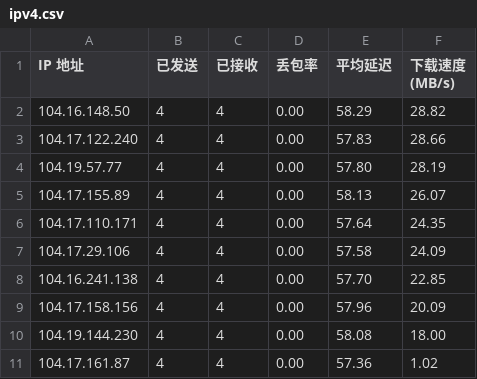
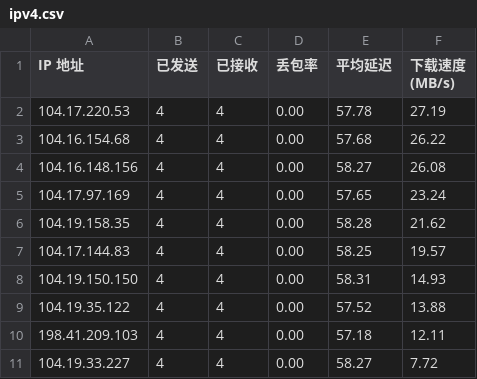
Before and after one commit to cooscode/IPDB, a CSV file: BestCF/ipv4.csv, drawn as a sheet.

Commit message:
Update BestCF/ipv4.csv - 2026-05-02 14:02:30

```diff
--- a/BestCF/ipv4.csv
+++ b/BestCF/ipv4.csv
@@ -1,11 +1,11 @@
 IP 地址,已发送,已接收,丢包率,平均延迟,下载速度 (MB/s)
-104.16.148.50,4,4,0.00,58.29,28.82
-104.17.122.240,4,4,0.00,57.83,28.66
-104.19.57.77,4,4,0.00,57.80,28.19
-104.17.155.89,4,4,0.00,58.13,26.07
-104.17.110.171,4,4,0.00,57.64,24.35
-104.17.29.106,4,4,0.00,57.58,24.09
-104.16.241.138,4,4,0.00,57.70,22.85
-104.17.158.156,4,4,0.00,57.96,20.09
-104.19.144.230,4,4,0.00,58.08,18.00
-104.17.161.87,4,4,0.00,57.36,1.02
+104.17.220.53,4,4,0.00,57.78,27.19
+104.16.154.68,4,4,0.00,57.68,26.22
+104.16.148.156,4,4,0.00,58.27,26.08
+104.17.97.169,4,4,0.00,57.65,23.24
+104.19.158.35,4,4,0.00,58.28,21.62
+104.17.144.83,4,4,0.00,58.25,19.57
+104.19.150.150,4,4,0.00,58.31,14.93
+104.19.35.122,4,4,0.00,57.52,13.88
+198.41.209.103,4,4,0.00,57.18,12.11
+104.19.33.227,4,4,0.00,58.27,7.72
```
